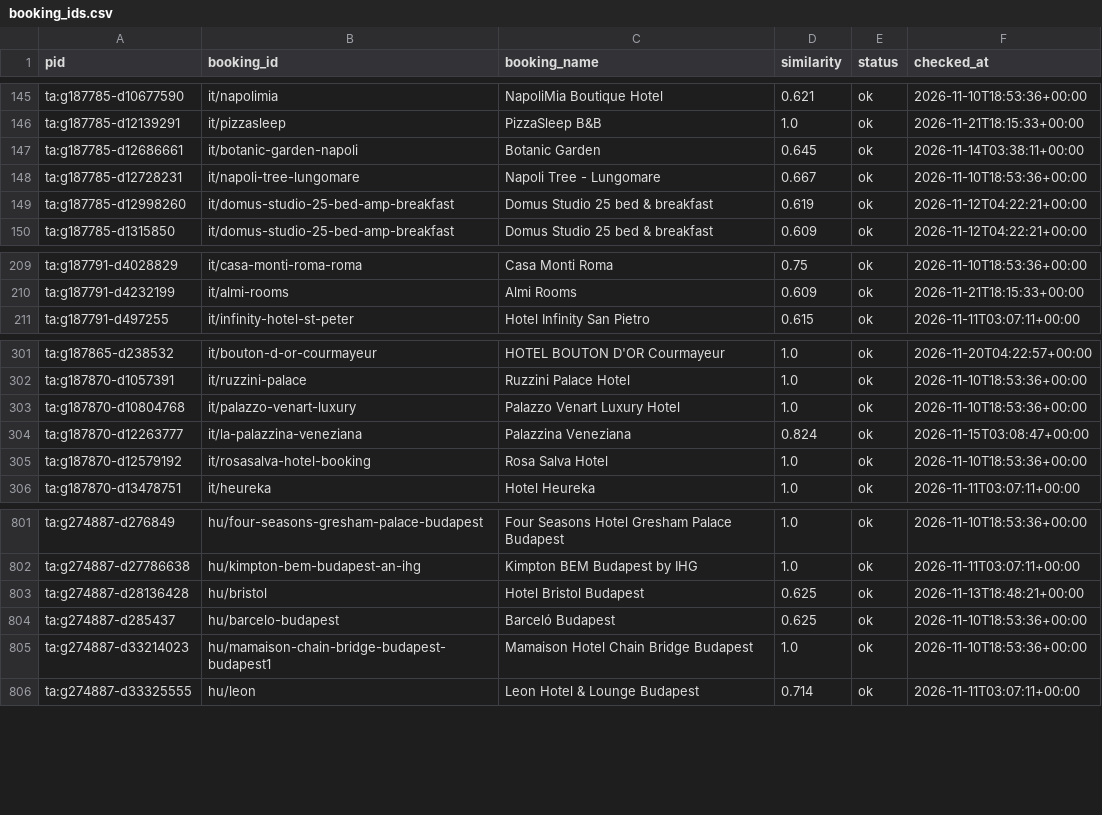
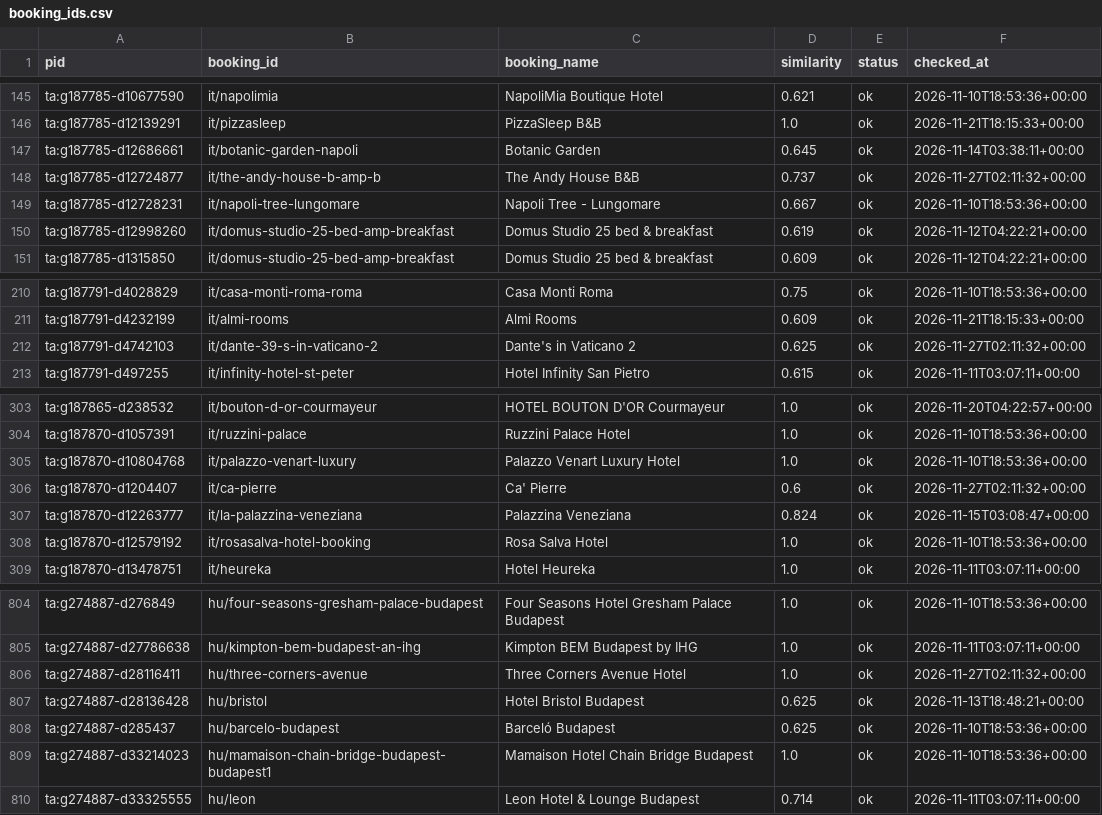
Before and after one commit to ChambaPie/hotel-price-scraper, a CSV file: data/booking_ids.csv, drawn as a sheet; only a part is shown, gaps mark what is left out.

```diff
--- a/data/booking_ids.csv
+++ b/data/booking_ids.csv
@@ -147,2 +147,3 @@ ta:g187785-d12139291,it/pizzasleep,PizzaSleep B&B,1.0,ok,2026-11-21T18:15:33+00:
 ta:g187785-d12686661,it/botanic-garden-napoli,Botanic Garden,0.645,ok,2026-11-14T03:38:11+00:00
+ta:g187785-d12724877,it/the-andy-house-b-amp-b,The Andy House B&B,0.737,ok,2026-11-27T02:11:32+00:00
 ta:g187785-d12728231,it/napoli-tree-lungomare,Napoli Tree - Lungomare,0.667,ok,2026-11-10T18:53:36+00:00
@@ -210,2 +211,3 @@ ta:g187791-d4028829,it/casa-monti-roma-roma,Casa Monti Roma,0.75,ok,2026-11-10T1
 ta:g187791-d4232199,it/almi-rooms,Almi Rooms,0.609,ok,2026-11-21T18:15:33+00:00
+ta:g187791-d4742103,it/dante-39-s-in-vaticano-2,Dante's in Vaticano 2,0.625,ok,2026-11-27T02:11:32+00:00
 ta:g187791-d497255,it/infinity-hotel-st-peter,Hotel Infinity San Pietro,0.615,ok,2026-11-11T03:07:11+00:00
@@ -303,2 +305,3 @@ ta:g187870-d1057391,it/ruzzini-palace,Ruzzini Palace Hotel,1.0,ok,2026-11-10T18:
 ta:g187870-d10804768,it/palazzo-venart-luxury,Palazzo Venart Luxury Hotel,1.0,ok,2026-11-10T18:53:36+00:00
+ta:g187870-d1204407,it/ca-pierre,Ca' Pierre,0.6,ok,2026-11-27T02:11:32+00:00
 ta:g187870-d12263777,it/la-palazzina-veneziana,Palazzina Veneziana,0.824,ok,2026-11-15T03:08:47+00:00
@@ -802,2 +805,3 @@ ta:g274887-d276849,hu/four-seasons-gresham-palace-budapest,Four Seasons Hotel Gr
 ta:g274887-d27786638,hu/kimpton-bem-budapest-an-ihg,Kimpton BEM Budapest by IHG,1.0,ok,2026-11-11T03:07:11+00:00
+ta:g274887-d28116411,hu/three-corners-avenue,Three Corners Avenue Hotel,1.0,ok,2026-11-27T02:11:32+00:00
 ta:g274887-d28136428,hu/bristol,Hotel Bristol Budapest,0.625,ok,2026-11-13T18:48:21+00:00
```
Also changed, not shown: 2 other files.
